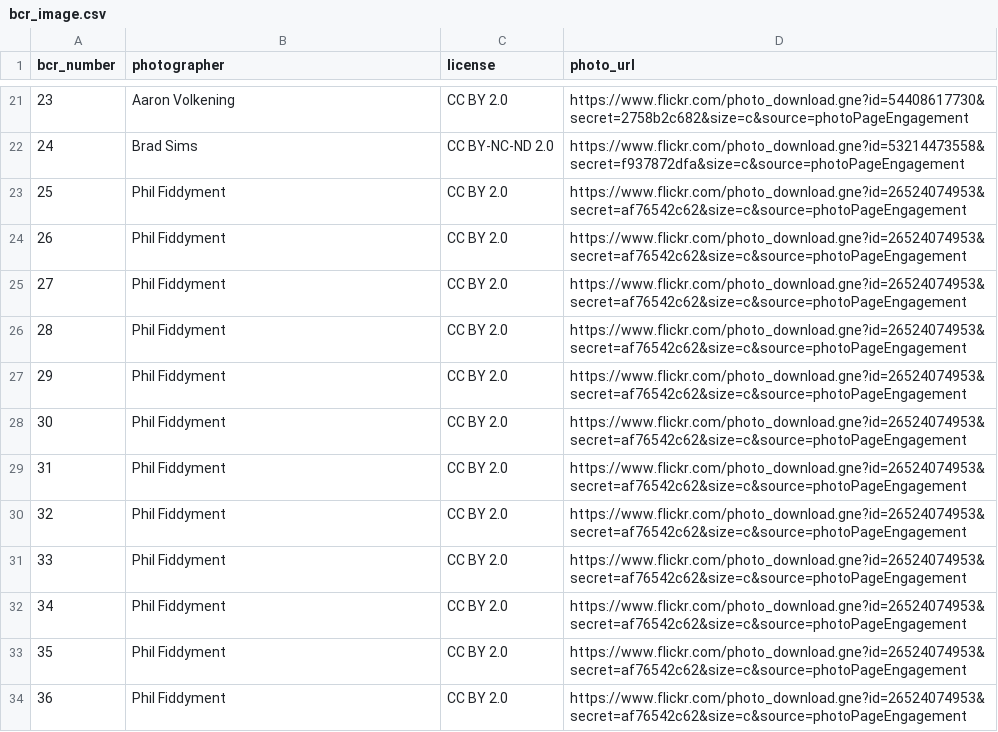
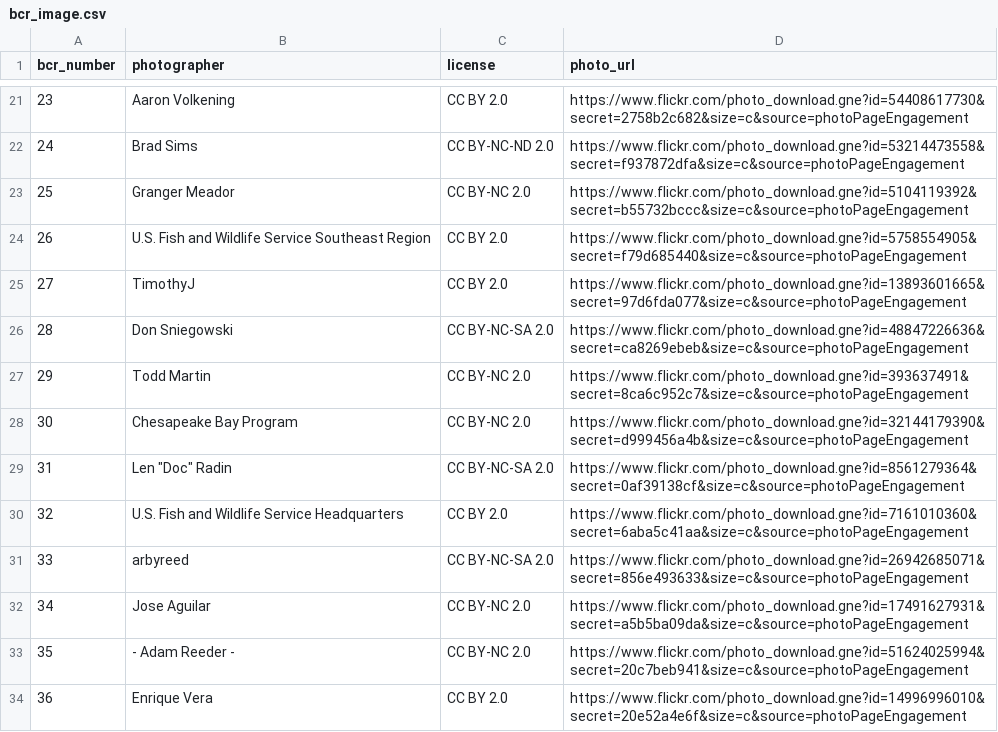
Before and after one commit to cmcin24/phylo_func_shiny, a CSV file: bcr_image.csv, drawn as a sheet; only a part is shown, gaps mark what is left out; the diff covers the shown part only.

Commit message:
BCR image url

```diff
--- a/bcr_image.csv
+++ b/bcr_image.csv
@@ -22,13 +22,13 @@ bcr_number,photographer,license,photo_url
 24,Brad Sims,CC BY-NC-ND 2.0,https://www.flickr.com/photo_download.gne?id=53214473558&secret=f937872dfa&size=c&source=photoPageEngagement
-25,Phil Fiddyment,CC BY 2.0,https://www.flickr.com/photo_download.gne?id=26524074953&secret=af76542c62&size=c&source=photoPageEngagement
-26,Phil Fiddyment,CC BY 2.0,https://www.flickr.com/photo_download.gne?id=26524074953&secret=af76542c62&size=c&source=photoPageEngagement
-27,Phil Fiddyment,CC BY 2.0,https://www.flickr.com/photo_download.gne?id=26524074953&secret=af76542c62&size=c&source=photoPageEngagement
-28,Phil Fiddyment,CC BY 2.0,https://www.flickr.com/photo_download.gne?id=26524074953&secret=af76542c62&size=c&source=photoPageEngagement
-29,Phil Fiddyment,CC BY 2.0,https://www.flickr.com/photo_download.gne?id=26524074953&secret=af76542c62&size=c&source=photoPageEngagement
-30,Phil Fiddyment,CC BY 2.0,https://www.flickr.com/photo_download.gne?id=26524074953&secret=af76542c62&size=c&source=photoPageEngagement
-31,Phil Fiddyment,CC BY 2.0,https://www.flickr.com/photo_download.gne?id=26524074953&secret=af76542c62&size=c&source=photoPageEngagement
-32,Phil Fiddyment,CC BY 2.0,https://www.flickr.com/photo_download.gne?id=26524074953&secret=af76542c62&size=c&source=photoPageEngagement
-33,Phil Fiddyment,CC BY 2.0,https://www.flickr.com/photo_download.gne?id=26524074953&secret=af76542c62&size=c&source=photoPageEngagement
-34,Phil Fiddyment,CC BY 2.0,https://www.flickr.com/photo_download.gne?id=26524074953&secret=af76542c62&size=c&source=photoPageEngagement
-35,Phil Fiddyment,CC BY 2.0,https://www.flickr.com/photo_download.gne?id=26524074953&secret=af76542c62&size=c&source=photoPageEngagement
-36,Phil Fiddyment,CC BY 2.0,https://www.flickr.com/photo_download.gne?id=26524074953&secret=af76542c62&size=c&source=photoPageEngagement
+25,Granger Meador,CC BY-NC 2.0,https://www.flickr.com/photo_download.gne?id=5104119392&secret=b55732bccc&size=c&source=photoPageEngagement
+26,U.S. Fish and Wildlife Service Southeast Region,CC BY 2.0,https://www.flickr.com/photo_download.gne?id=5758554905&secret=f79d685440&size=c&source=photoPageEngagement
+27,TimothyJ,CC BY 2.0,https://www.flickr.com/photo_download.gne?id=13893601665&secret=97d6fda077&size=c&source=photoPageEngagement
+28,Don Sniegowski,CC BY-NC-SA 2.0,https://www.flickr.com/photo_download.gne?id=48847226636&secret=ca8269ebeb&size=c&source=photoPageEngagement
+29,Todd Martin,CC BY-NC 2.0,https://www.flickr.com/photo_download.gne?id=393637491&secret=8ca6c952c7&size=c&source=photoPageEngagement
+30,Chesapeake Bay Program,CC BY-NC 2.0,https://www.flickr.com/photo_download.gne?id=32144179390&secret=d999456a4b&size=c&source=photoPageEngagement
+31,"Len ""Doc"" Radin",CC BY-NC-SA 2.0,https://www.flickr.com/photo_download.gne?id=8561279364&secret=0af39138cf&size=c&source=photoPageEngagement
+32,U.S. Fish and Wildlife Service Headquarters,CC BY 2.0,https://www.flickr.com/photo_download.gne?id=7161010360&secret=6aba5c41aa&size=c&source=photoPageEngagement
+33,arbyreed,CC BY-NC-SA 2.0,https://www.flickr.com/photo_download.gne?id=26942685071&secret=856e493633&size=c&source=photoPageEngagement
+34,Jose Aguilar,CC BY-NC 2.0,https://www.flickr.com/photo_download.gne?id=17491627931&secret=a5b5ba09da&size=c&source=photoPageEngagement
+35,- Adam Reeder -,CC BY-NC 2.0,https://www.flickr.com/photo_download.gne?id=51624025994&secret=20c7beb941&size=c&source=photoPageEngagement
+36,Enrique Vera,CC BY 2.0,https://www.flickr.com/photo_download.gne?id=14996996010&secret=20e52a4e6f&size=c&source=photoPageEngagement
```
Also changed, not shown: 3 edited cells elsewhere in this file.
